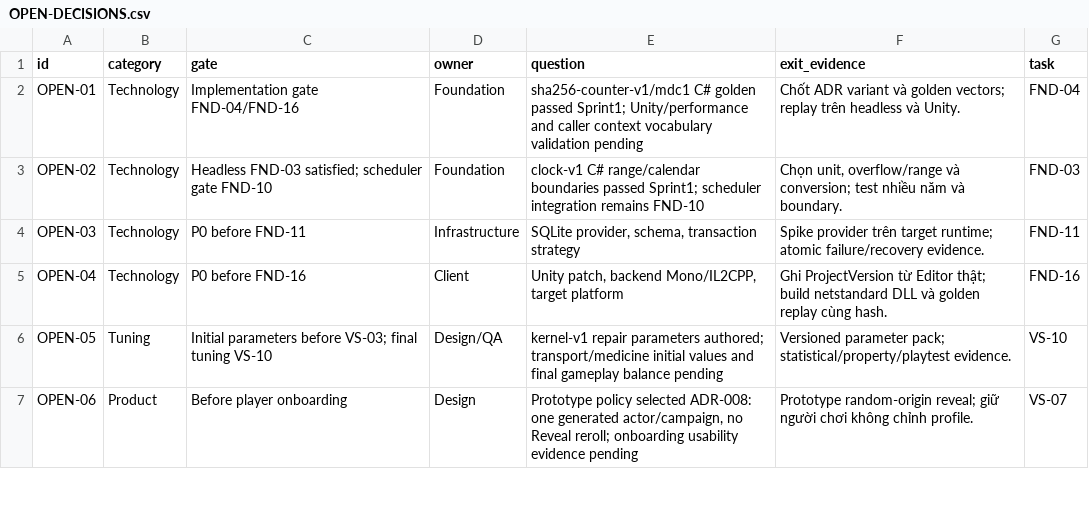
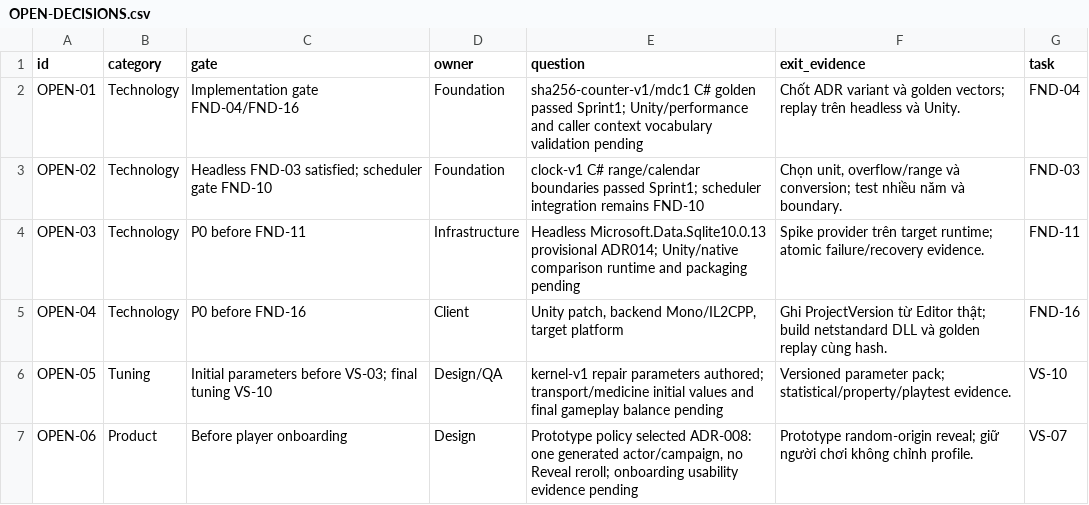
Before and after one commit to nguyenhaisy1/mythical_dnd, a CSV file: docs/governance/OPEN-DECISIONS.csv, drawn as a sheet; only a part is shown.

```diff
--- a/docs/governance/OPEN-DECISIONS.csv
+++ b/docs/governance/OPEN-DECISIONS.csv
@@ -3,3 +3,3 @@ OPEN-01,Technology,Implementation gate FND-04/FND-16,Foundation,sha256-counter-v
 OPEN-02,Technology,Headless FND-03 satisfied; scheduler gate FND-10,Foundation,clock-v1 C# range/calendar boundaries passed Sprint1; scheduler integration remains FND-10,"Chọn unit, overflow/range và conversion; test nhiều năm và boundary.",FND-03
-OPEN-03,Technology,P0 before FND-11,Infrastructure,"SQLite provider, schema, transaction strategy",Spike provider trên target runtime; atomic failure/recovery evidence.,FND-11
+OPEN-03,Technology,P0 before FND-11,Infrastructure,"Headless Microsoft.Data.Sqlite10.0.13 provisional ADR014; Unity/native comparison runtime and packaging pending",Spike provider trên target runtime; atomic failure/recovery evidence.,FND-11
 OPEN-04,Technology,P0 before FND-16,Client,"Unity patch, backend Mono/IL2CPP, target platform",Ghi ProjectVersion từ Editor thật; build netstandard DLL và golden replay cùng hash.,FND-16
```
Also changed, not shown: docs/production/BACKLOG.csv, docs/qa/TEST-MATRIX.csv, 42 other files.
